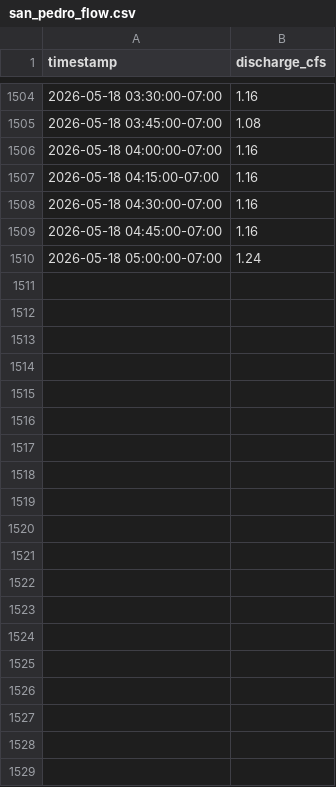
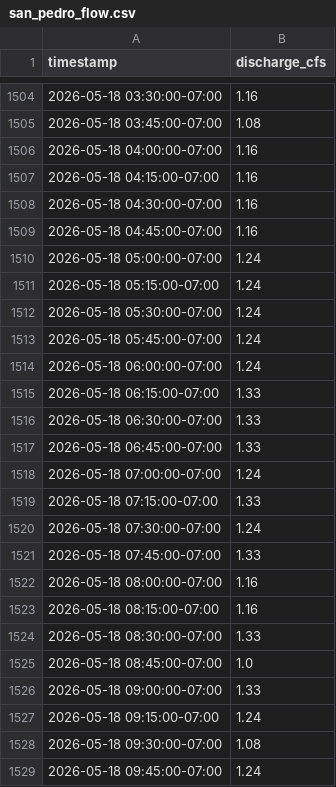
Before and after one commit to JMelko/USGS-Automator, a CSV file: data/processed/san_pedro_flow.csv, drawn as a sheet; only a part is shown, gaps mark what is left out; the diff covers the shown part only; the diff names each change by its address in the sheet, - before the commit and + after, or states it on an @@ line.

```diff
--- a/data/processed/san_pedro_flow.csv
+++ b/data/processed/san_pedro_flow.csv
+row 1511: 2026-05-18 05:15:00-07:00 | 1.24
+row 1512: 2026-05-18 05:30:00-07:00 | 1.24
+row 1513: 2026-05-18 05:45:00-07:00 | 1.24
+row 1514: 2026-05-18 06:00:00-07:00 | 1.24
+row 1515: 2026-05-18 06:15:00-07:00 | 1.33
+row 1516: 2026-05-18 06:30:00-07:00 | 1.33
+row 1517: 2026-05-18 06:45:00-07:00 | 1.33
+row 1518: 2026-05-18 07:00:00-07:00 | 1.24
+row 1519: 2026-05-18 07:15:00-07:00 | 1.33
+row 1520: 2026-05-18 07:30:00-07:00 | 1.24
+row 1521: 2026-05-18 07:45:00-07:00 | 1.33
+row 1522: 2026-05-18 08:00:00-07:00 | 1.16
+row 1523: 2026-05-18 08:15:00-07:00 | 1.16
+row 1524: 2026-05-18 08:30:00-07:00 | 1.33
+row 1525: 2026-05-18 08:45:00-07:00 | 1.0
+row 1526: 2026-05-18 09:00:00-07:00 | 1.33
+row 1527: 2026-05-18 09:15:00-07:00 | 1.24
+row 1528: 2026-05-18 09:30:00-07:00 | 1.08
+row 1529: 2026-05-18 09:45:00-07:00 | 1.24
```
Also changed, not shown: 73 added rows elsewhere in this file, 1 other file.
